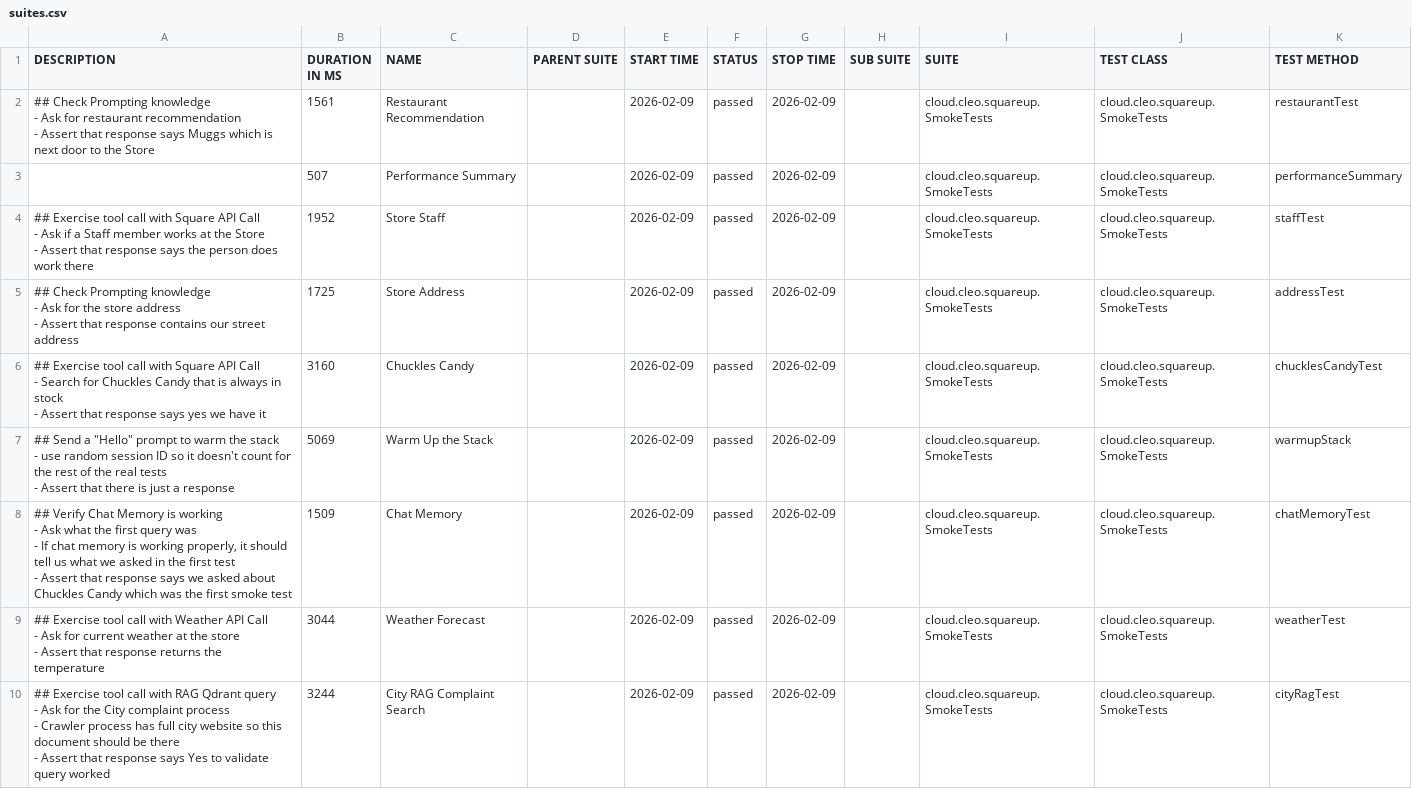
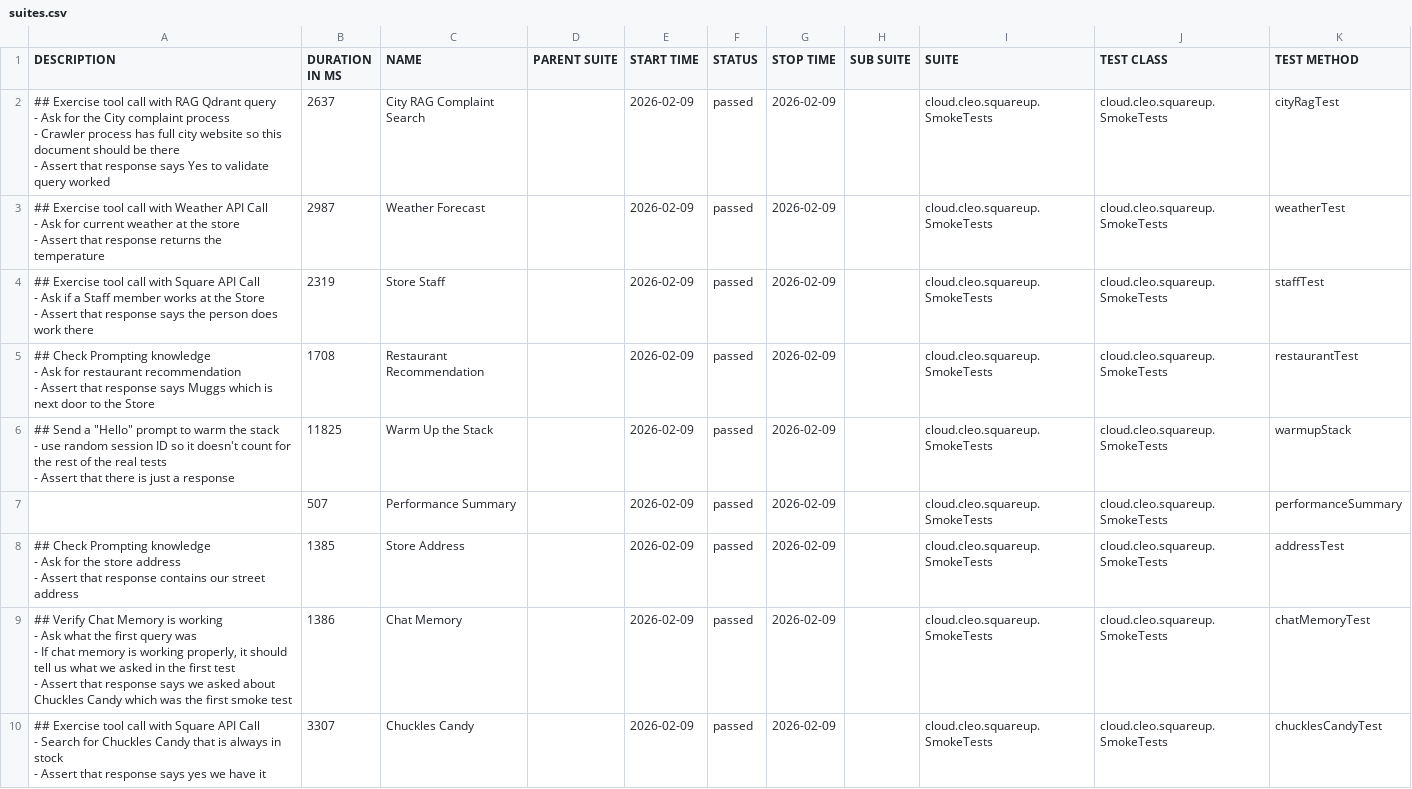
Before and after one commit to docwho2/java-squareup-spring-ai-ivr, a CSV file: us.amazon.nova-2-lite-v1_0/SmokeTests/data/suites.csv, drawn as a sheet.

```diff
--- a/us.amazon.nova-2-lite-v1_0/SmokeTests/data/suites.csv
+++ b/us.amazon.nova-2-lite-v1_0/SmokeTests/data/suites.csv
@@ -1,36 +1,36 @@
 "DESCRIPTION","DURATION IN MS","NAME","PARENT SUITE","START TIME","STATUS","STOP TIME","SUB SUITE","SUITE","TEST CLASS","TEST METHOD"
-"## Check Prompting knowledge
-- Ask for restaurant recommendation
-- Assert that response says Muggs which is next door to the Store
-","1561","Restaurant Recommendation","","2026-02-09","passed","2026-02-09","","cloud.cleo.squareup.SmokeTests","cloud.cleo.squareup.SmokeTests","restaurantTest"
+"## Exercise tool call with RAG Qdrant query
+- Ask for the City complaint process
+  - Crawler process has full city website so this document should be there
+- Assert that response says Yes to validate query worked
+","2637","City RAG Complaint Search","","2026-02-09","passed","2026-02-09","","cloud.cleo.squareup.SmokeTests","cloud.cleo.squareup.SmokeTests","cityRagTest"
+"## Exercise tool call with Weather API Call
+- Ask for current weather at the store
+- Assert that response returns the temperature
+","2987","Weather Forecast","","2026-02-09","passed","2026-02-09","","cloud.cleo.squareup.SmokeTests","cloud.cleo.squareup.SmokeTests","weatherTest"
+"## Exercise tool call with Square API Call
+- Ask if a Staff member works at the Store
+- Assert that response says the person does work there
+","2319","Store Staff","","2026-02-09","passed","2026-02-09","","cloud.cleo.squareup.SmokeTests","cloud.cleo.squareup.SmokeTests","staffTest"
+"## Check Prompting knowledge
+- Ask for restaurant recommendation
+- Assert that response says Muggs which is next door to the Store
+","1708","Restaurant Recommendation","","2026-02-09","passed","2026-02-09","","cloud.cleo.squareup.SmokeTests","cloud.cleo.squareup.SmokeTests","restaurantTest"
+"## Send a ""Hello"" prompt to warm the stack
+- use random session ID so it doesn't count for the rest of the real tests
+- Assert that there is just a response
+","11825","Warm Up the Stack","","2026-02-09","passed","2026-02-09","","cloud.cleo.squareup.SmokeTests","cloud.cleo.squareup.SmokeTests","warmupStack"
 "","507","Performance Summary","","2026-02-09","passed","2026-02-09","","cloud.cleo.squareup.SmokeTests","cloud.cleo.squareup.SmokeTests","performanceSummary"
-"## Exercise tool call with Square API Call
-- Ask if a Staff member works at the Store
-- Assert that response says the person does work there
-","1952","Store Staff","","2026-02-09","passed","2026-02-09","","cloud.cleo.squareup.SmokeTests","cloud.cleo.squareup.SmokeTests","staffTest"
-"## Check Prompting knowledge
-- Ask for the store address
-- Assert that response contains our street address
-","1725","Store Address","","2026-02-09","passed","2026-02-09","","cloud.cleo.squareup.SmokeTests","cloud.cleo.squareup.SmokeTests","addressTest"
-"## Exercise tool call with Square API Call
-- Search for Chuckles Candy that is always in stock
-- Assert that response says yes we have it
-","3160","Chuckles Candy","","2026-02-09","passed","2026-02-09","","cloud.cleo.squareup.SmokeTests","cloud.cleo.squareup.SmokeTests","chucklesCandyTest"
-"## Send a ""Hello"" prompt to warm the stack
-- use random session ID so it doesn't count for the rest of the real tests
-- Assert that there is just a response
-","5069","Warm Up the Stack","","2026-02-09","passed","2026-02-09","","cloud.cleo.squareup.SmokeTests","cloud.cleo.squareup.SmokeTests","warmupStack"
-"## Verify Chat Memory is working
-- Ask what the first query was
-  - If chat memory is working properly, it should tell us what we asked in the first test
-- Assert that response says we asked about Chuckles Candy which was the first smoke test
-","1509","Chat Memory","","2026-02-09","passed","2026-02-09","","cloud.cleo.squareup.SmokeTests","cloud.cleo.squareup.SmokeTests","chatMemoryTest"
-"## Exercise tool call with Weather API Call
-- Ask for current weather at the store
-- Assert that response returns the temperature
-","3044","Weather Forecast","","2026-02-09","passed","2026-02-09","","cloud.cleo.squareup.SmokeTests","cloud.cleo.squareup.SmokeTests","weatherTest"
-"## Exercise tool call with RAG Qdrant query
-- Ask for the City complaint process
-  - Crawler process has full city website so this document should be there
-- Assert that response says Yes to validate query worked
-","3244","City RAG Complaint Search","","2026-02-09","passed","2026-02-09","","cloud.cleo.squareup.SmokeTests","cloud.cleo.squareup.SmokeTests","cityRagTest"
+"## Check Prompting knowledge
+- Ask for the store address
+- Assert that response contains our street address
+","1385","Store Address","","2026-02-09","passed","2026-02-09","","cloud.cleo.squareup.SmokeTests","cloud.cleo.squareup.SmokeTests","addressTest"
+"## Verify Chat Memory is working
+- Ask what the first query was
+  - If chat memory is working properly, it should tell us what we asked in the first test
+- Assert that response says we asked about Chuckles Candy which was the first smoke test
+","1386","Chat Memory","","2026-02-09","passed","2026-02-09","","cloud.cleo.squareup.SmokeTests","cloud.cleo.squareup.SmokeTests","chatMemoryTest"
+"## Exercise tool call with Square API Call
+- Search for Chuckles Candy that is always in stock
+- Assert that response says yes we have it
+","3307","Chuckles Candy","","2026-02-09","passed","2026-02-09","","cloud.cleo.squareup.SmokeTests","cloud.cleo.squareup.SmokeTests","chucklesCandyTest"
```
Also changed, not shown: us.amazon.nova-2-lite-v1_0/SmokeTests/data/behaviors.csv, 40 other files.
